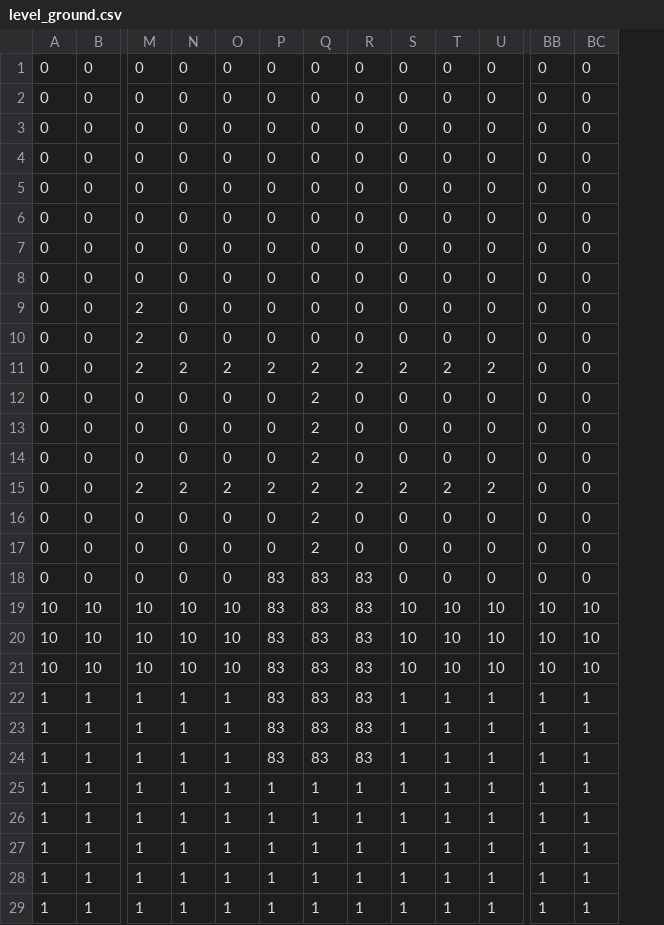
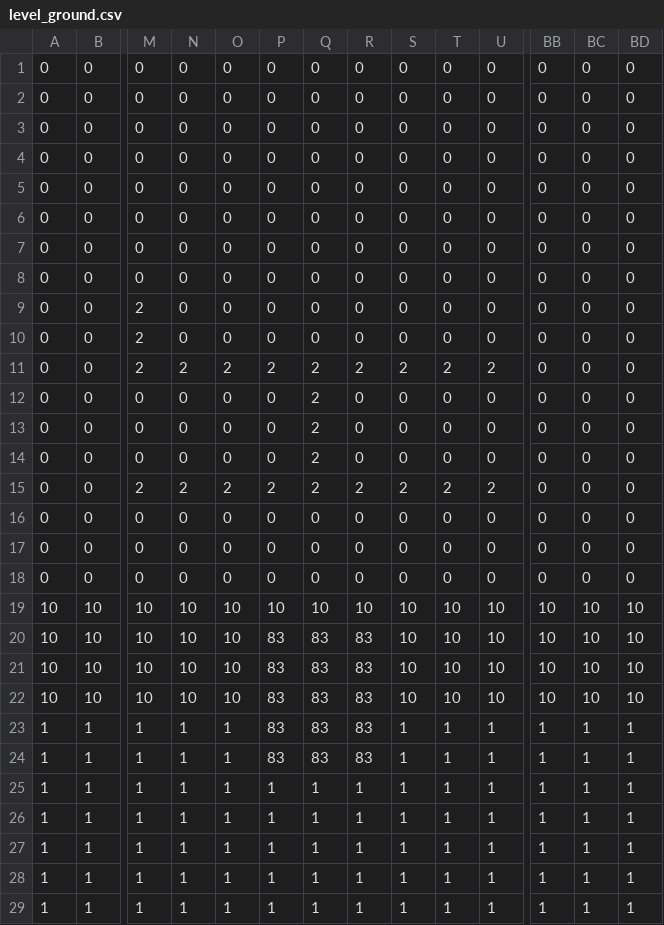
Before and after one commit to MrAAAswat/PokemonLikeEngine, a CSV file: Resources/maps/level_ground.csv, drawn as a sheet; only a part is shown, gaps mark what is left out; removed rows and columns are numbered as before the commit, all else as after; rows hold the shown columns only; the diff names each change by its address in the sheet, - before the commit and + after, or states it on an @@ line.

Commit message:
first level complete

```diff
--- a/Resources/maps/level_ground.csv
+++ b/Resources/maps/level_ground.csv
+column BD, rows 1-21: 0 | 0 | 0 | 0 | 0 | 0 | 0 | 0 | 0 | 0 | 0 | 0 | 0 | 0 | 0 | 0 | 0 | 0 | 10 | 10 | 10; rows 23-29: all 1
-Q16:Q17: 2
+Q16:Q17: 0
-P18: 83
+P18: 0
-Q18: 83
+Q18: 0
-R18: 83
+R18: 0
-P19: 83
+P19: 10
-Q19: 83
+Q19: 10
-R19: 83
+R19: 10
-row 22: 1 | 1 | 1 | 1 | 1 | 83 | 83 | 83 | 1 | 1 | 1 | 1 | 1
+row 22: 10 | 10 | 10 | 10 | 10 | 83 | 83 | 83 | 10 | 10 | 10 | 10 | 10 | 10
```
Also changed, not shown: Resources/maps/level_props.csv, 50 other files.
